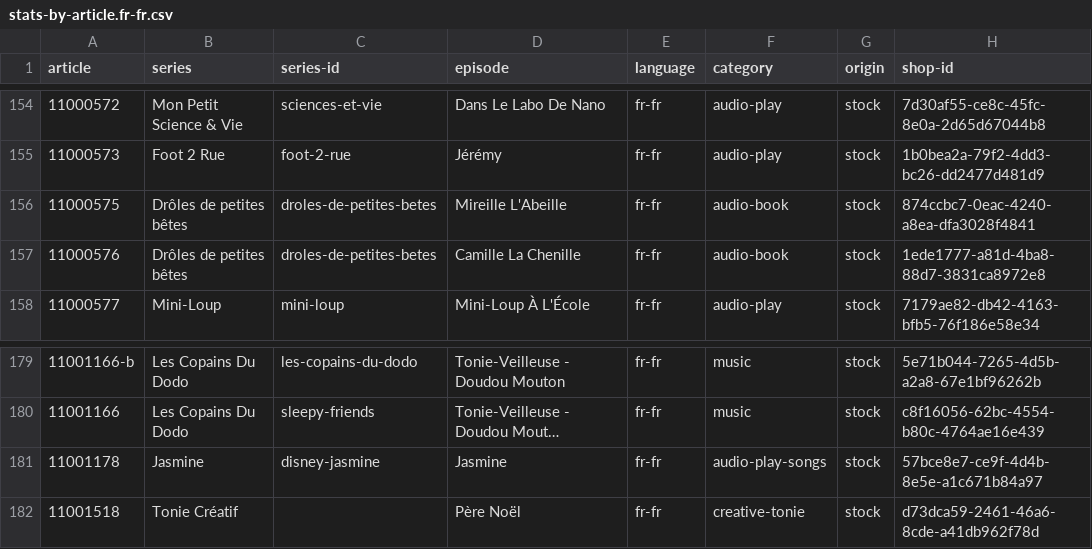
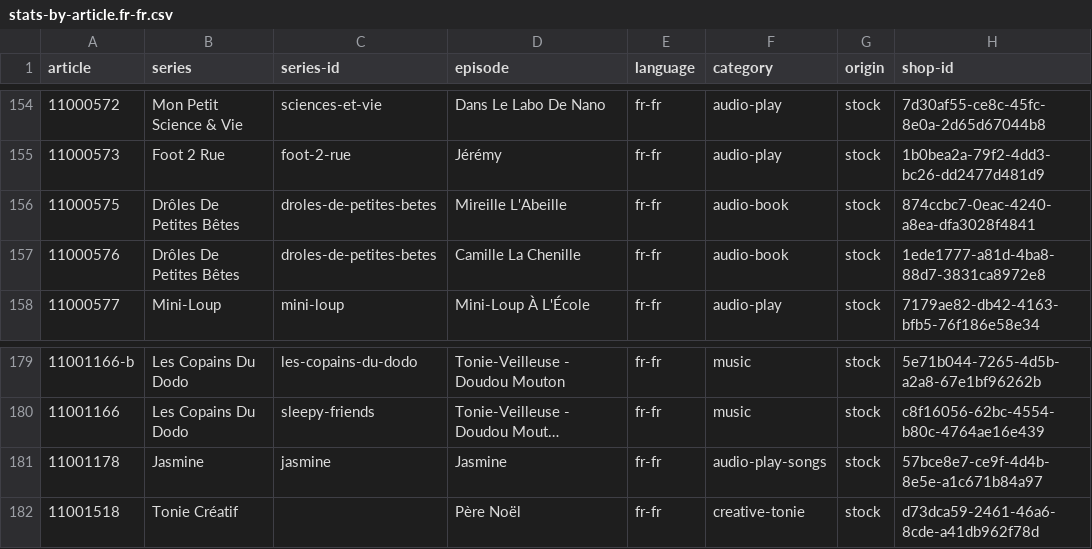
Before and after one commit to toniebox-reverse-engineering/tonies-json, a CSV file: stats/stats-by-article.fr-fr.csv, drawn as a sheet; only a part is shown, gaps mark what is left out; long unchanged cells end in …; the diff names each change by its address in the sheet, - before the commit and + after, or states it on an @@ line.

Commit message:
Auto-Update tonies.json, toniesV2.json and the stats

```diff
--- a/stats/stats-by-article.fr-fr.csv
+++ b/stats/stats-by-article.fr-fr.csv
-B156:B157 (series): Drôles de petites bêtes
+B156:B157 (series): Drôles De Petites Bêtes
-C181 (series-id): disney-jasmine
+C181 (series-id): jasmine
```
Also changed, not shown: stats/stats-noconfidence-stock-by-article.csv, stats/stats-noconfidence-stock-by-article.fr-fr.csv, 3 other files.
